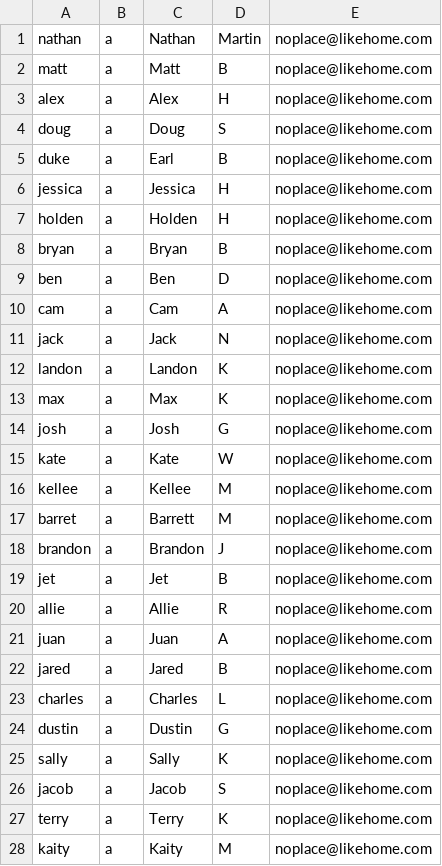
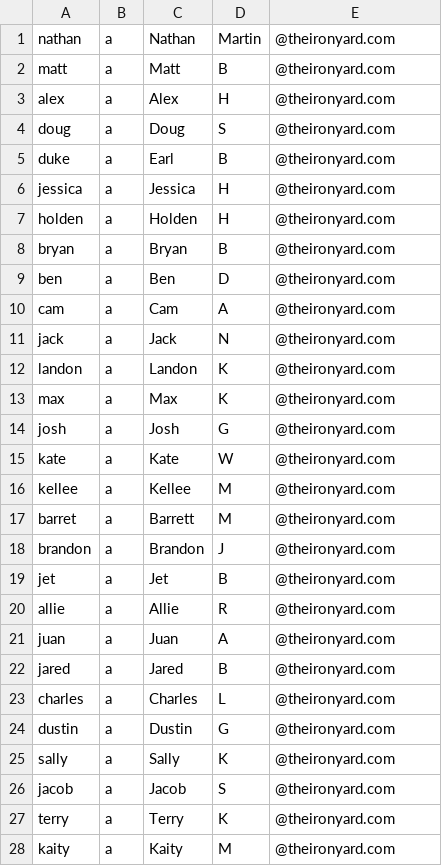
Before and after one commit to maxwellsmart84/SchindigApp, a CSV file: users.csv, drawn as a sheet; only a part is shown; the diff covers the shown part only.

```diff
--- a/users.csv
+++ b/users.csv
@@ -1,28 +1,28 @@
-nathan,a,Nathan,Martin,noplace@likehome.com
-matt,a,Matt,B,noplace@likehome.com
-alex,a,Alex,H,noplace@likehome.com
-doug,a,Doug,S,noplace@likehome.com
-duke,a,Earl,B,noplace@likehome.com
-jessica,a,Jessica,H,noplace@likehome.com
-holden,a,Holden,H,noplace@likehome.com
-bryan,a,Bryan,B,noplace@likehome.com
-ben,a,Ben,D,noplace@likehome.com
-cam,a,Cam,A,noplace@likehome.com
-jack,a,Jack,N,noplace@likehome.com
-landon,a,Landon,K,noplace@likehome.com
-max,a,Max,K,noplace@likehome.com
-josh,a,Josh,G,noplace@likehome.com
-kate,a,Kate,W,noplace@likehome.com
-kellee,a,Kellee,M,noplace@likehome.com
-barret,a,Barrett,M,noplace@likehome.com
-brandon,a,Brandon,J,noplace@likehome.com
-jet,a,Jet,B,noplace@likehome.com
-allie,a,Allie,R,noplace@likehome.com
-juan,a,Juan,A,noplace@likehome.com
-jared,a,Jared,B,noplace@likehome.com
-charles,a,Charles,L,noplace@likehome.com
-dustin,a,Dustin,G,noplace@likehome.com
-sally,a,Sally,K,noplace@likehome.com
-jacob,a,Jacob,S,noplace@likehome.com
-terry,a,Terry,K,noplace@likehome.com
-kaity,a,Kaity,M,noplace@likehome.com
+nathan,a,Nathan,Martin,@theironyard.com
+matt,a,Matt,B,@theironyard.com
+alex,a,Alex,H,@theironyard.com
+doug,a,Doug,S,@theironyard.com
+duke,a,Earl,B,@theironyard.com
+jessica,a,Jessica,H,@theironyard.com
+holden,a,Holden,H,@theironyard.com
+bryan,a,Bryan,B,@theironyard.com
+ben,a,Ben,D,@theironyard.com
+cam,a,Cam,A,@theironyard.com
+jack,a,Jack,N,@theironyard.com
+landon,a,Landon,K,@theironyard.com
+max,a,Max,K,@theironyard.com
+josh,a,Josh,G,@theironyard.com
+kate,a,Kate,W,@theironyard.com
+kellee,a,Kellee,M,@theironyard.com
+barret,a,Barrett,M,@theironyard.com
+brandon,a,Brandon,J,@theironyard.com
+jet,a,Jet,B,@theironyard.com
+allie,a,Allie,R,@theironyard.com
+juan,a,Juan,A,@theironyard.com
+jared,a,Jared,B,@theironyard.com
+charles,a,Charles,L,@theironyard.com
+dustin,a,Dustin,G,@theironyard.com
+sally,a,Sally,K,@theironyard.com
+jacob,a,Jacob,S,@theironyard.com
+terry,a,Terry,K,@theironyard.com
+kaity,a,Kaity,M,@theironyard.com
```
Also changed, not shown: 4 removed rows and 3 edited cells elsewhere in this file, catalog.csv, 3 other files.
